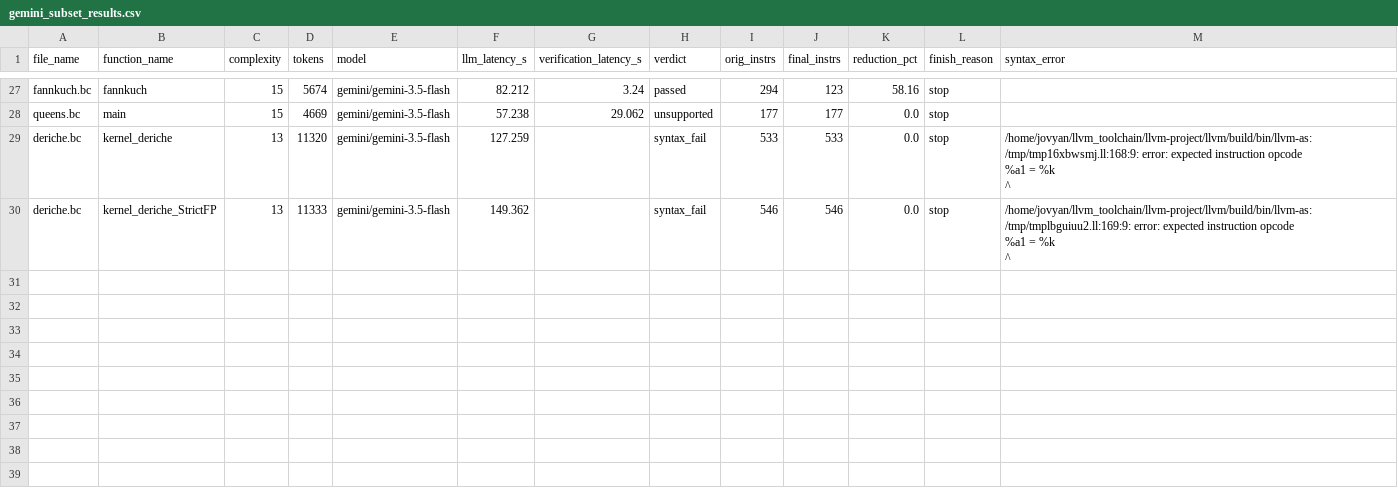
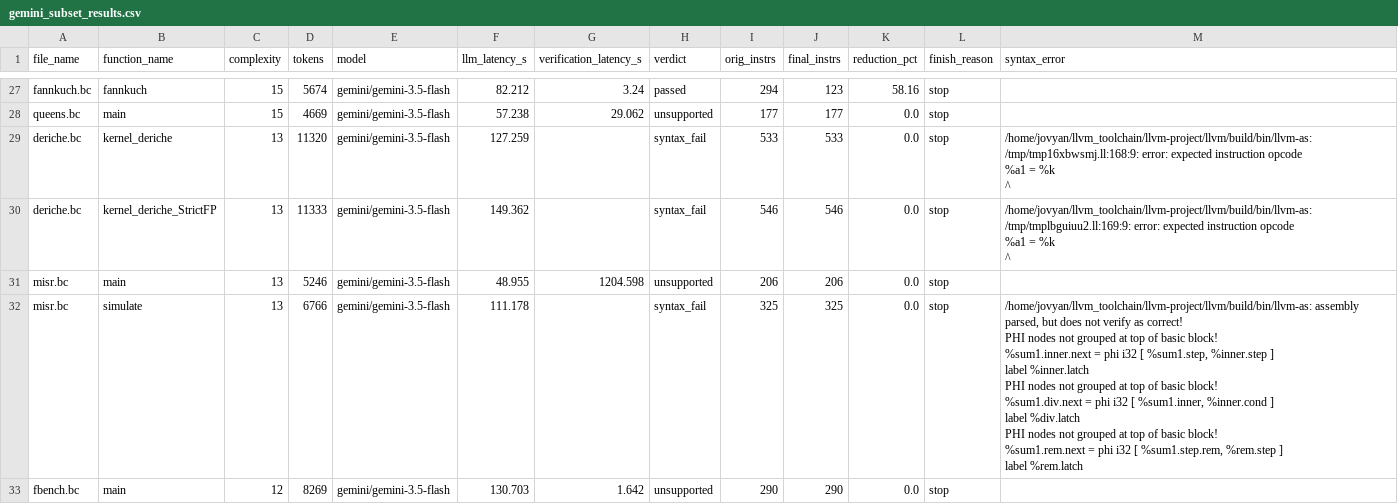
Before and after one commit to GirishRawat/context-window-splitter, a CSV file: gemini_subset_results.csv, drawn as a sheet; only a part is shown, gaps mark what is left out; ↵ is a line break in a cell; the diff names each change by its address in the sheet, - before the commit and + after, or states it on an @@ line.

Commit message:
Auto-checkpoint eval results: 2026-08-17T15:57:06+00:00
eval_results.csv=7r/7done; gemini_subset_results.csv=32r/31done; new_spec_results.csv=3413r/168done; northminicode_subset_results.csv=1r/0done; openrouter_subset_results.csv=6r/5done; qwen32b_full_corpus_results.csv=114r/111done; qwen32b_subset_results.csv=39r/13done; qwen3b_full_corpus_instnamed_results.csv=114r/109done; qwen3b_full_corpus_results.csv=114r/110done; sbase_results.csv=311r/38done; syntax_diag_3b_instnamed_results.csv=39r/35done; syntax_diag_3b_results.csv=39r/34done; syntax_diag_7b_results.csv=39r/36done; test_results.csv=2r/1done

Automated periodic checkpoint from scripts/auto_commit_results.sh while
long unattended eval runs are in flight. Scoped to *_results.csv only.

```diff
--- a/gemini_subset_results.csv
+++ b/gemini_subset_results.csv
+row 31: misr.bc | main | 13 | 5246 | gemini/gemini-3.5-flash | 48.955 | 1204.598 | unsupported | 206 | 206 | 0.0 | stop
+row 32: misr.bc | simulate | 13 | 6766 | gemini/gemini-3.5-flash | 111.178 |  | syntax_fail | 325 | 325 | 0.0 | stop | /home/jovyan/llvm_toolchain/llvm-project/llvm/build/bin/llvm-as: assembly parsed, but does not verify as correct! ↵ PHI nodes not grouped at top of basic block! ↵ %sum1.inner.next = phi i32 [ %sum1.step, %inner.step ] ↵ label %inner.latch ↵ PHI nodes not grouped at top of basic block! ↵ %sum1.div.next = phi i32 [ %sum1.inner, %inner.cond ] ↵ label %div.latch ↵ PHI nodes not grouped at top of basic block! ↵ %sum1.rem.next = phi i32 [ %sum1.step.rem, %rem.step ] ↵ label %rem.latch
+row 33: fbench.bc | main | 12 | 8269 | gemini/gemini-3.5-flash | 130.703 | 1.642 | unsupported | 290 | 290 | 0.0 | stop
```
